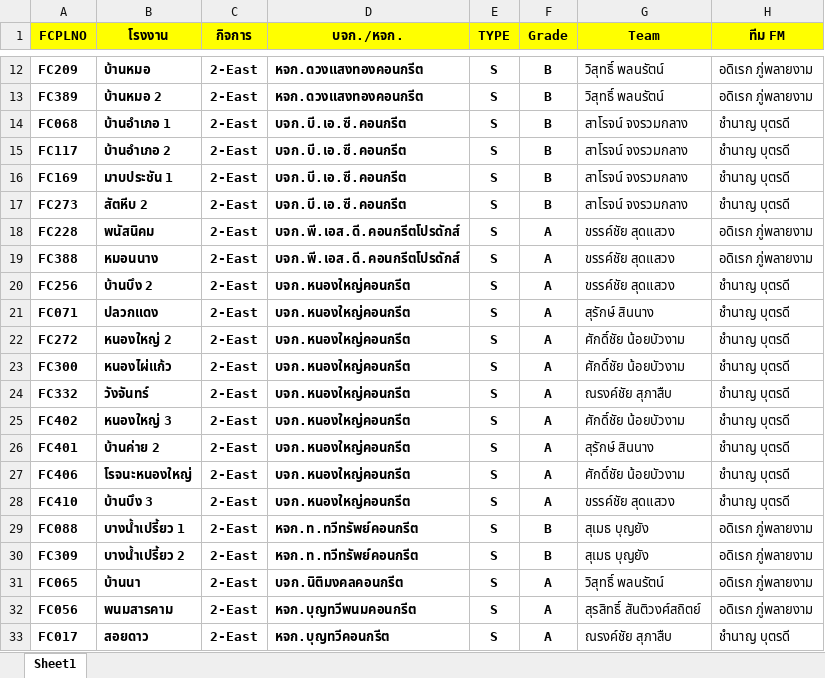
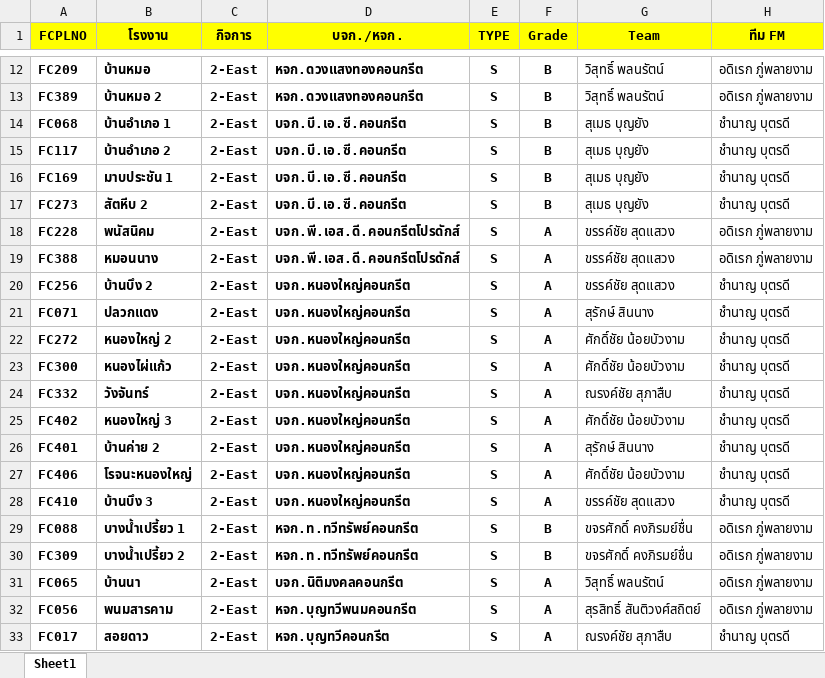
Before and after one commit to prayutp1-debug/newstarrating, an Excel workbook: source-excel/DATAPLANT.xlsx, sheet Sheet1, drawn as a sheet; only a part is shown, gaps mark what is left out; values as stored, in another font and other column widths than the file's, no borders; charts and pictures not drawn; the diff names each change by its address in the sheet, - before the commit and + after, or states it on an @@ line.

Commit message:
Add files via upload

```diff
--- a/source-excel/DATAPLANT.xlsx (sheet Sheet1)
+++ b/source-excel/DATAPLANT.xlsx (sheet Sheet1)
-G14:G17 (Team): สาโรจน์ จงรวมกลาง
+G14:G17 (Team): สุเมธ บุญยัง
-G29:G30 (Team): สุเมธ บุญยัง
+G29:G30 (Team): ขจรศักดิ์ คงภิรมย์ชื่น
```
Also changed, not shown: charts or pictures.
